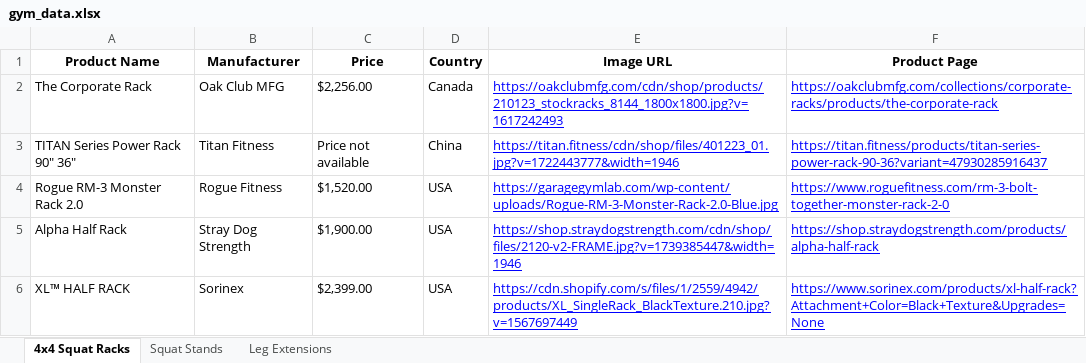
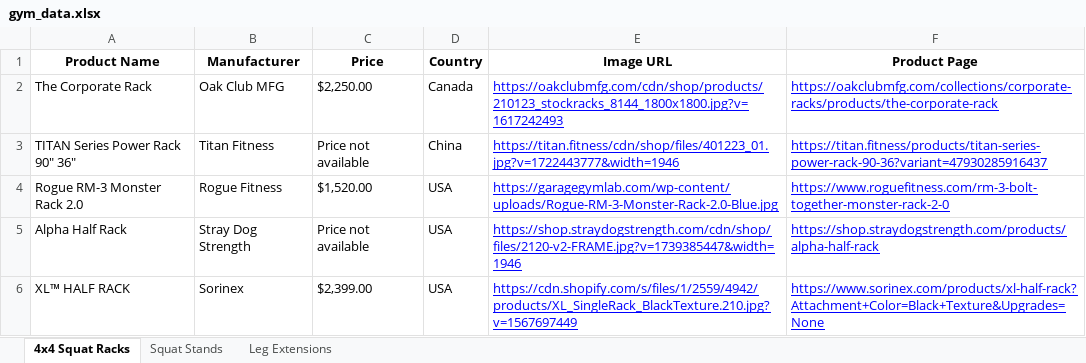
Before and after one commit to eyegiazaryan/gym-equipment-tracker, an Excel workbook: gym_data.xlsx, sheet 4x4 Squat Racks, drawn as a sheet; values as stored, in another font and other column widths than the file's, no borders; the diff names each change by its address in the sheet, - before the commit and + after, or states it on an @@ line.

```diff
--- a/gym_data.xlsx (sheet 4x4 Squat Racks)
+++ b/gym_data.xlsx (sheet 4x4 Squat Racks)
-C2 (Price): $2,256.00
+C2 (Price): $2,250.00
-C5 (Price): $1,900.00
+C5 (Price): Price not available
```
Also changed, not shown: sheet Squat Stands, 1 other file.
